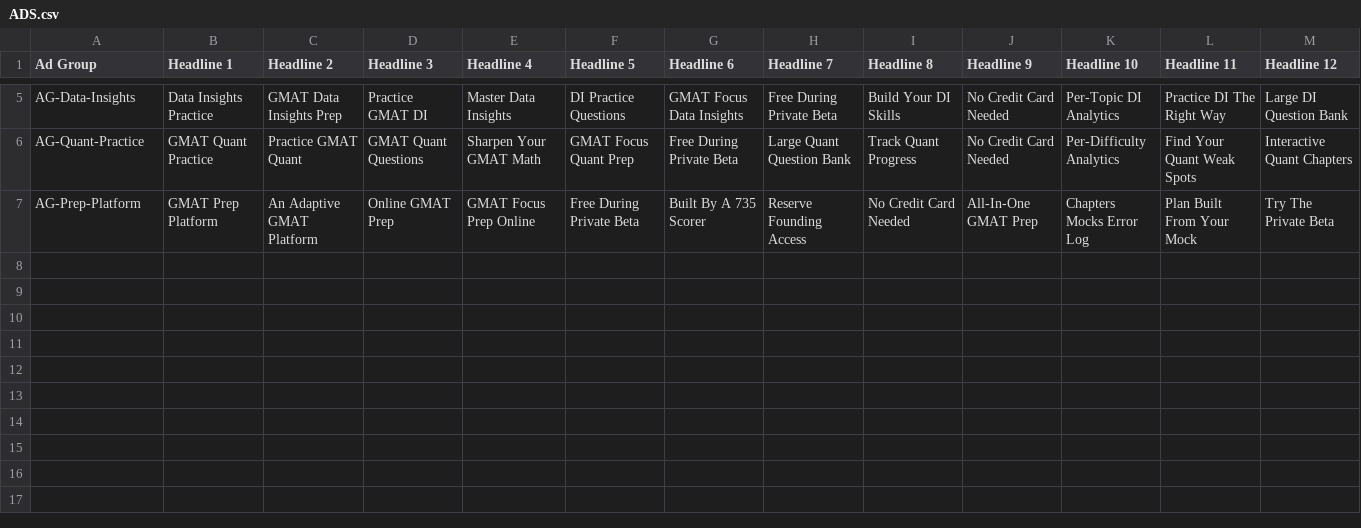
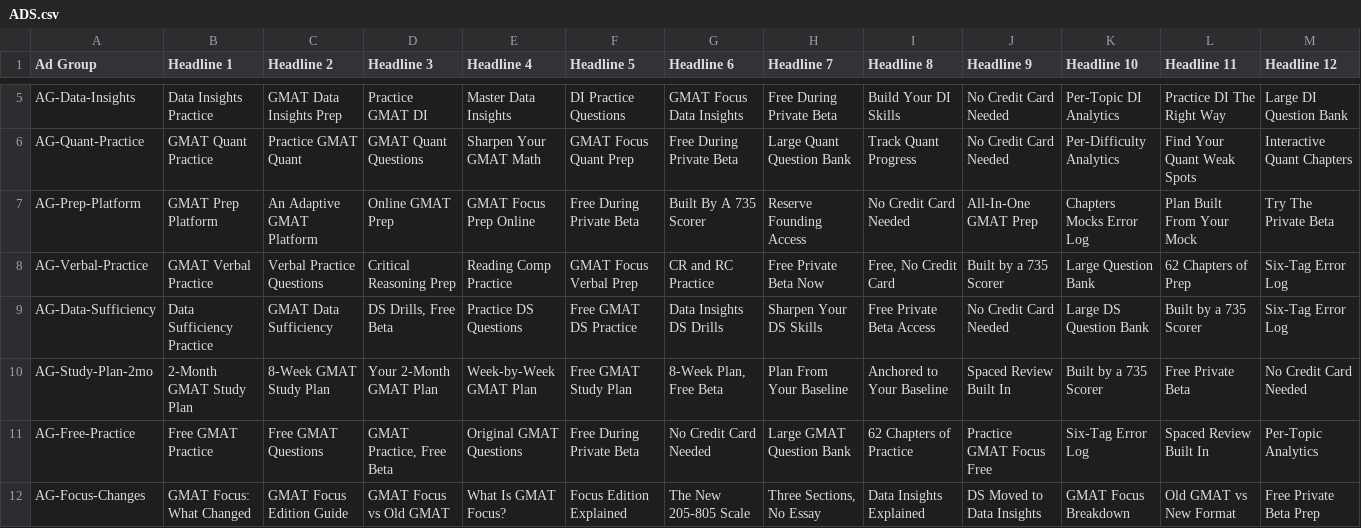
Before and after one commit to adamik771/gmat-platform, a CSV file: marketing-drafts/automated-acquisition/google-ads-launch/ADS.csv, drawn as a sheet; only a part is shown, gaps mark what is left out; rows hold the shown columns only; the diff names each change by its address in the sheet, - before the commit and + after, or states it on an @@ line.

```diff
--- a/marketing-drafts/automated-acquisition/google-ads-launch/ADS.csv
+++ b/marketing-drafts/automated-acquisition/google-ads-launch/ADS.csv
+row 8: AG-Verbal-Practice | GMAT Verbal Practice | Verbal Practice Questions | Critical Reasoning Prep | Reading Comp Practice | GMAT Focus Verbal Prep | CR and RC Practice | Free Private Beta Now | Free, No Credit Card | Built by a 735 Scorer | Large Question Bank | 62 Chapters of Prep | Six-Tag Error Log
+row 9: AG-Data-Sufficiency | Data Sufficiency Practice | GMAT Data Sufficiency | DS Drills, Free Beta | Practice DS Questions | Free GMAT DS Practice | Data Insights DS Drills | Sharpen Your DS Skills | Free Private Beta Access | No Credit Card Needed | Large DS Question Bank | Built by a 735 Scorer | Six-Tag Error Log
+row 10: AG-Study-Plan-2mo | 2-Month GMAT Study Plan | 8-Week GMAT Study Plan | Your 2-Month GMAT Plan | Week-by-Week GMAT Plan | Free GMAT Study Plan | 8-Week Plan, Free Beta | Plan From Your Baseline | Anchored to Your Baseline | Spaced Review Built In | Built by a 735 Scorer | Free Private Beta | No Credit Card Needed
+row 11: AG-Free-Practice | Free GMAT Practice | Free GMAT Questions | GMAT Practice, Free Beta | Original GMAT Questions | Free During Private Beta | No Credit Card Needed | Large GMAT Question Bank | 62 Chapters of Practice | Practice GMAT Focus Free | Six-Tag Error Log | Spaced Review Built In | Per-Topic Analytics
+row 12: AG-Focus-Changes | GMAT Focus: What Changed | GMAT Focus Edition Guide | GMAT Focus vs Old GMAT | What Is GMAT Focus? | Focus Edition Explained | The New 205-805 Scale | Three Sections, No Essay | Data Insights Explained | DS Moved to Data Insights | GMAT Focus Breakdown | Old GMAT vs New Format | Free Private Beta Prep
```
Also changed, not shown: 3 other files.
